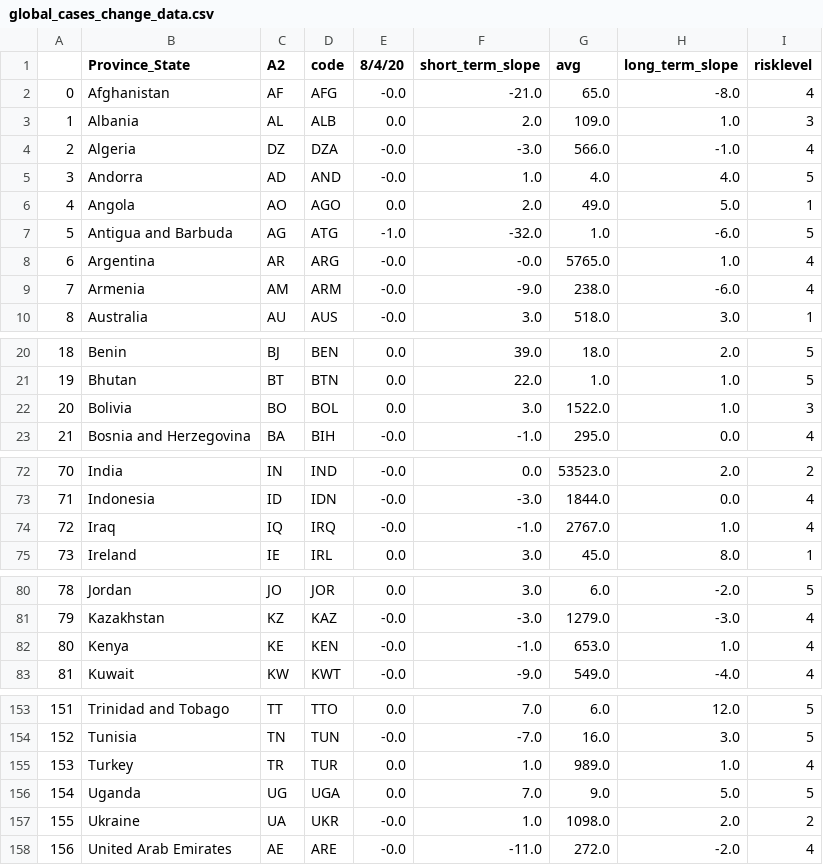
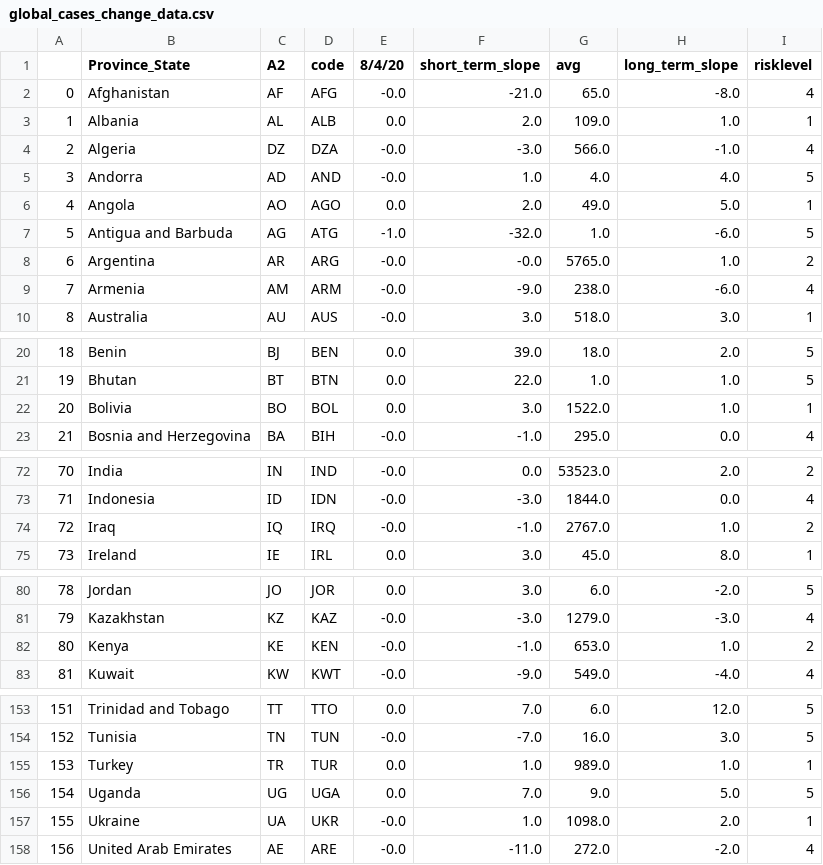
Before and after one commit to alwaysahmad/covid, a CSV file: global_cases_change_data.csv, drawn as a sheet; only a part is shown, gaps mark what is left out; the diff covers the shown part only.

```diff
--- a/global_cases_change_data.csv
+++ b/global_cases_change_data.csv
@@ -2,3 +2,3 @@
 0,Afghanistan,AF,AFG,-0.0,-21.0,65.0,-8.0,4
-1,Albania,AL,ALB,0.0,2.0,109.0,1.0,3
+1,Albania,AL,ALB,0.0,2.0,109.0,1.0,1
 2,Algeria,DZ,DZA,-0.0,-3.0,566.0,-1.0,4
@@ -7,3 +7,3 @@
 5,Antigua and Barbuda,AG,ATG,-1.0,-32.0,1.0,-6.0,5
-6,Argentina,AR,ARG,-0.0,-0.0,5765.0,1.0,4
+6,Argentina,AR,ARG,-0.0,-0.0,5765.0,1.0,2
 7,Armenia,AM,ARM,-0.0,-9.0,238.0,-6.0,4
@@ -21,3 +21,3 @@
 19,Bhutan,BT,BTN,0.0,22.0,1.0,1.0,5
-20,Bolivia,BO,BOL,0.0,3.0,1522.0,1.0,3
+20,Bolivia,BO,BOL,0.0,3.0,1522.0,1.0,1
 21,Bosnia and Herzegovina,BA,BIH,-0.0,-1.0,295.0,0.0,4
@@ -73,3 +73,3 @@
 71,Indonesia,ID,IDN,-0.0,-3.0,1844.0,0.0,4
-72,Iraq,IQ,IRQ,-0.0,-1.0,2767.0,1.0,4
+72,Iraq,IQ,IRQ,-0.0,-1.0,2767.0,1.0,2
 73,Ireland,IE,IRL,0.0,3.0,45.0,8.0,1
@@ -81,3 +81,3 @@
 79,Kazakhstan,KZ,KAZ,-0.0,-3.0,1279.0,-3.0,4
-80,Kenya,KE,KEN,-0.0,-1.0,653.0,1.0,4
+80,Kenya,KE,KEN,-0.0,-1.0,653.0,1.0,2
 81,Kuwait,KW,KWT,-0.0,-9.0,549.0,-4.0,4
@@ -154,5 +154,5 @@
 152,Tunisia,TN,TUN,-0.0,-7.0,16.0,3.0,5
-153,Turkey,TR,TUR,0.0,1.0,989.0,1.0,4
+153,Turkey,TR,TUR,0.0,1.0,989.0,1.0,1
 154,Uganda,UG,UGA,0.0,7.0,9.0,5.0,5
-155,Ukraine,UA,UKR,-0.0,1.0,1098.0,2.0,2
+155,Ukraine,UA,UKR,-0.0,1.0,1098.0,2.0,1
 156,United Arab Emirates,AE,ARE,-0.0,-11.0,272.0,-2.0,4
```
Also changed, not shown: 4 edited cells elsewhere in this file, global_deaths_change_data.csv, india_cases_change_data.csv, 3 other files.
